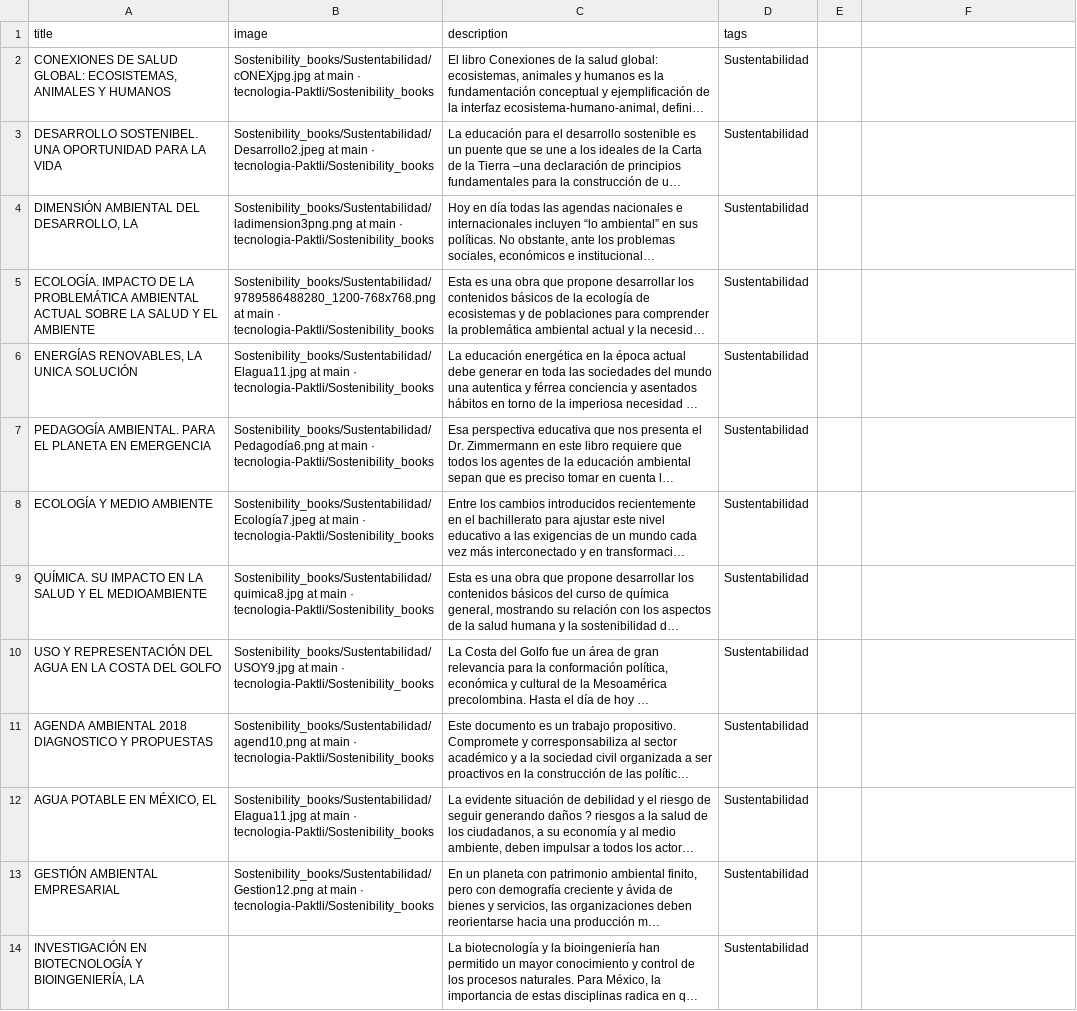
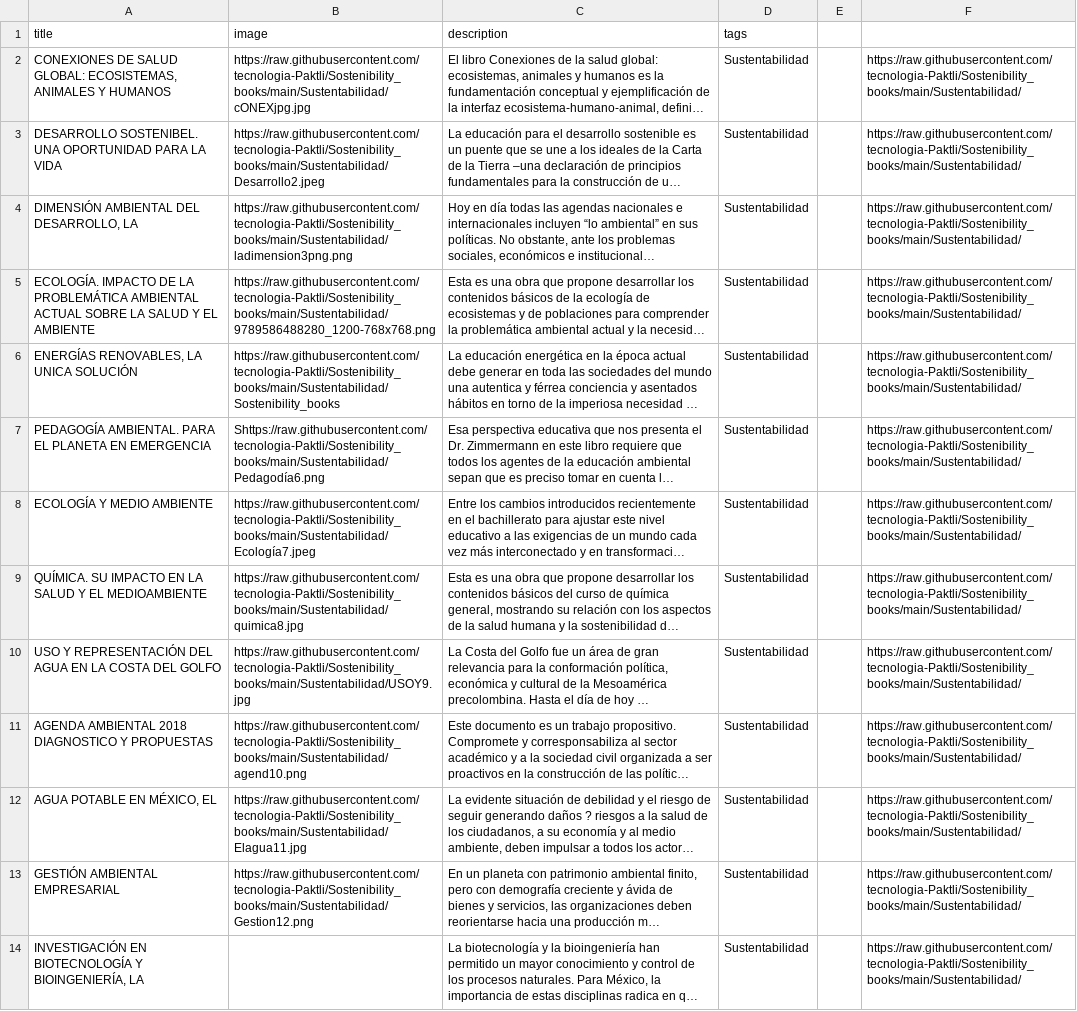
Before and after one commit to tecnologia-Paktli/Sostenibility_books, a CSV file: books-template.csv, drawn as a sheet; long unchanged cells end in …; the diff names each change by its address in the sheet, - before the commit and + after, or states it on an @@ line.

Commit message:
Update file csv

```diff
--- a/books-template.csv
+++ b/books-template.csv
-B2 (image): Sostenibility_books/Sustentabilidad/cONEXjpg.jpg at main · tecnologia-Paktli/Sostenibility_books
+B2 (image): https://raw.githubusercontent.com/tecnologia-Paktli/Sostenibility_books/main/Sustentabilidad/cONEXjpg.jpg
-F2:F14: (empty)
+F2:F14: https://raw.githubusercontent.com/tecnologia-Paktli/Sostenibility_books/main/Sustentabilidad/
-B3 (image): Sostenibility_books/Sustentabilidad/Desarrollo2.jpeg at main · tecnologia-Paktli/Sostenibility_books
+B3 (image): https://raw.githubusercontent.com/tecnologia-Paktli/Sostenibility_books/main/Sustentabilidad/Desarrollo2.jpeg
-B4 (image): Sostenibility_books/Sustentabilidad/ladimension3png.png at main · tecnologia-Paktli/Sostenibility_books
+B4 (image): https://raw.githubusercontent.com/tecnologia-Paktli/Sostenibility_books/main/Sustentabilidad/ladimension3png.png
-B5 (image): Sostenibility_books/Sustentabilidad/9789586488280_1200-768x768.png at main · tecnologia-Paktli/Sostenibility_books
+B5 (image): https://raw.githubusercontent.com/tecnologia-Paktli/Sostenibility_books/main/Sustentabilidad/9789586488280_1200-768x768.png
-B6 (image): Sostenibility_books/Sustentabilidad/Elagua11.jpg at main · tecnologia-Paktli/Sostenibility_books
+B6 (image): https://raw.githubusercontent.com/tecnologia-Paktli/Sostenibility_books/main/Sustentabilidad/Sostenibility_books
-B7 (image): Sostenibility_books/Sustentabilidad/Pedagodía6.png at main · tecnologia-Paktli/Sostenibility_books
+B7 (image): Shttps://raw.githubusercontent.com/tecnologia-Paktli/Sostenibility_books/main/Sustentabilidad/Pedagodía6.png
-B8 (image): Sostenibility_books/Sustentabilidad/Ecología7.jpeg at main · tecnologia-Paktli/Sostenibility_books
+B8 (image): https://raw.githubusercontent.com/tecnologia-Paktli/Sostenibility_books/main/Sustentabilidad/Ecología7.jpeg
-B9 (image): Sostenibility_books/Sustentabilidad/quimica8.jpg at main · tecnologia-Paktli/Sostenibility_books
+B9 (image): https://raw.githubusercontent.com/tecnologia-Paktli/Sostenibility_books/main/Sustentabilidad/quimica8.jpg
-B10 (image): Sostenibility_books/Sustentabilidad/USOY9.jpg at main · tecnologia-Paktli/Sostenibility_books
+B10 (image): https://raw.githubusercontent.com/tecnologia-Paktli/Sostenibility_books/main/Sustentabilidad/USOY9.jpg
-B11 (image): Sostenibility_books/Sustentabilidad/agend10.png at main · tecnologia-Paktli/Sostenibility_books
+B11 (image): https://raw.githubusercontent.com/tecnologia-Paktli/Sostenibility_books/main/Sustentabilidad/agend10.png
-B12 (image): Sostenibility_books/Sustentabilidad/Elagua11.jpg at main · tecnologia-Paktli/Sostenibility_books
+B12 (image): https://raw.githubusercontent.com/tecnologia-Paktli/Sostenibility_books/main/Sustentabilidad/Elagua11.jpg
-B13 (image): Sostenibility_books/Sustentabilidad/Gestion12.png at main · tecnologia-Paktli/Sostenibility_books
+B13 (image): https://raw.githubusercontent.com/tecnologia-Paktli/Sostenibility_books/main/Sustentabilidad/Gestion12.png
```
